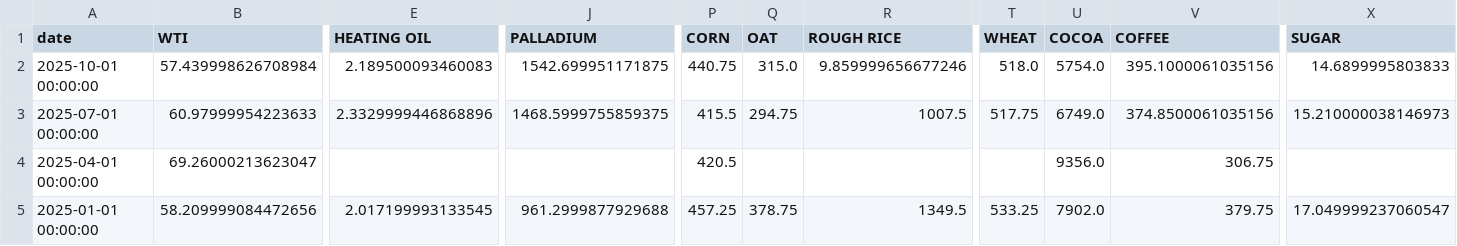
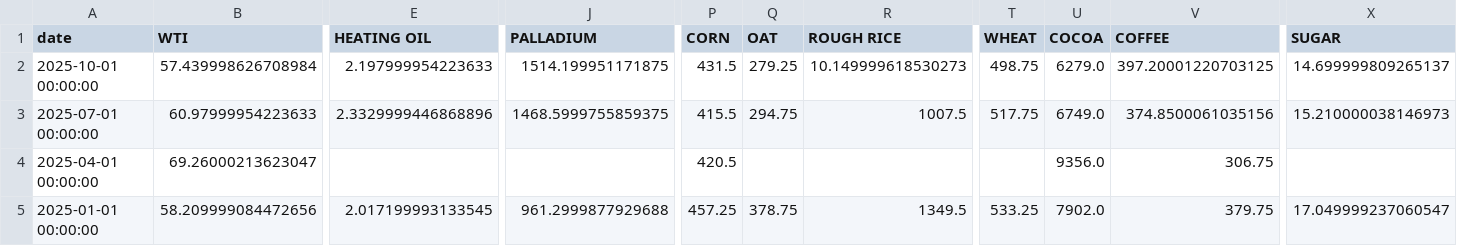
Before and after one commit to rektosaure/financial-data, a CSV file: macro-world/commodities_q.csv, drawn as a sheet; only a part is shown, gaps mark what is left out; the diff names each change by its address in the sheet, - before the commit and + after, or states it on an @@ line.

Commit message:
Update dataset 'COMMODITIES_Q' (commodities_q.csv)

```diff
--- a/macro-world/commodities_q.csv
+++ b/macro-world/commodities_q.csv
-E2 (HEATING OIL): 2.189500093460083
+E2 (HEATING OIL): 2.197999954223633
-J2 (PALLADIUM): 1542.699951171875
+J2 (PALLADIUM): 1514.199951171875
-P2 (CORN): 440.75
+P2 (CORN): 431.5
-Q2 (OAT): 315.0
+Q2 (OAT): 279.25
-R2 (ROUGH RICE): 9.859999656677246
+R2 (ROUGH RICE): 10.149999618530273
-T2 (WHEAT): 518.0
+T2 (WHEAT): 498.75
-U2 (COCOA): 5754.0
+U2 (COCOA): 6279.0
-V2 (COFFEE): 395.1000061035156
+V2 (COFFEE): 397.20001220703125
-X2 (SUGAR): 14.6899995803833
+X2 (SUGAR): 14.699999809265137
```
